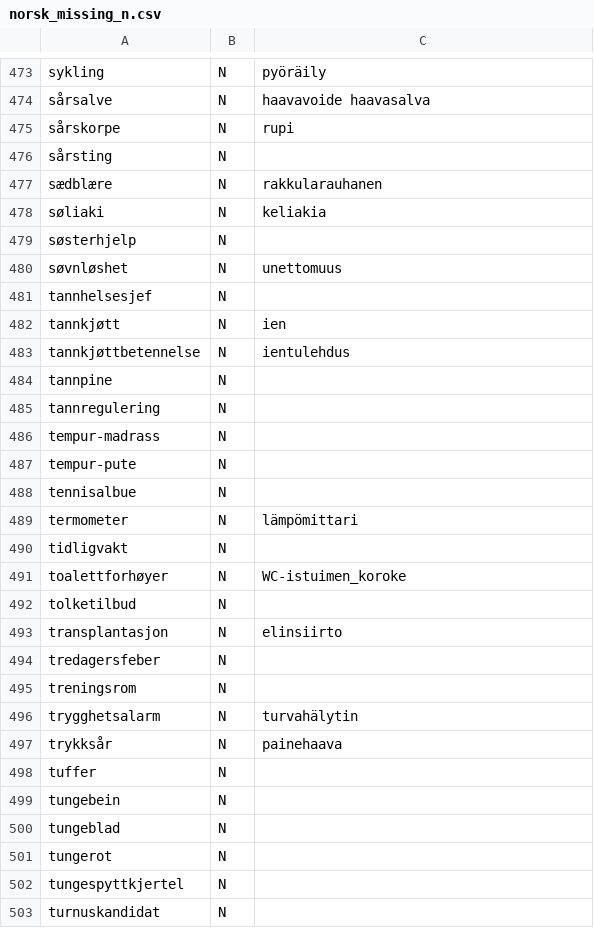
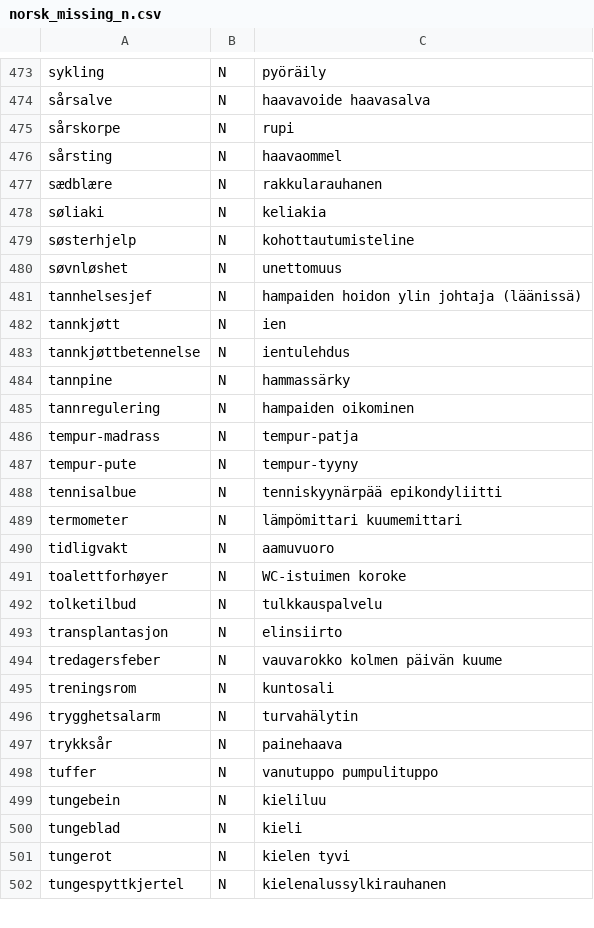
Before and after one commit to giellalt/term-sme-x-nursing, a CSV file: materiale/norsk/kommunal/norsk_missing_n.csv, drawn as a sheet; only a part is shown, gaps mark what is left out; the diff covers the shown part only.

Commit message:
Lagt til finske termer.

```diff
--- a/materiale/norsk/kommunal/norsk_missing_n.csv
+++ b/materiale/norsk/kommunal/norsk_missing_n.csv
@@ -475,29 +475,28 @@ sårsalve	N	haavavoide  haavasalva
 sårskorpe	N	rupi
-sårsting	N	
+sårsting	N	haavaommel
 sædblære	N	rakkularauhanen
 søliaki	N	keliakia
-søsterhjelp	N	
+søsterhjelp	N	kohottautumisteline
 søvnløshet	N	unettomuus
-tannhelsesjef	N	
+tannhelsesjef	N	hampaiden hoidon ylin johtaja (läänissä)
 tannkjøtt	N	ien
 tannkjøttbetennelse	N	ientulehdus
-tannpine	N	
-tannregulering	N	
-tempur-madrass	N	
-tempur-pute	N	
-tennisalbue	N	
-termometer	N	lämpömittari
-tidligvakt	N	
-toalettforhøyer	N	WC-istuimen_koroke
-tolketilbud	N	
+tannpine	N	hammassärky
+tannregulering	N	hampaiden oikominen
+tempur-madrass	N	tempur-patja
+tempur-pute	N	tempur-tyyny
+tennisalbue	N	tenniskyynärpää epikondyliitti
+termometer	N	lämpömittari    kuumemittari
+tidligvakt	N	aamuvuoro
+toalettforhøyer	N	WC-istuimen koroke
+tolketilbud	N	tulkkauspalvelu
 transplantasjon	N	elinsiirto
-tredagersfeber	N	
-treningsrom	N	
+tredagersfeber	N	vauvarokko  kolmen päivän kuume
+treningsrom	N	kuntosali
 trygghetsalarm	N	turvahälytin
 trykksår	N	painehaava
-tuffer	N	
-tungebein	N	
-tungeblad	N	
-tungerot	N	
-tungespyttkjertel	N	
-turnuskandidat	N	
+tuffer	N	vanutuppo   pumpulituppo
+tungebein	N	kieliluu
+tungeblad	N	kieli
+tungerot	N	kielen tyvi
+tungespyttkjertel	N	kielenalussylkirauhanen
```
Also changed, not shown: 1 removed row and 7 edited cells elsewhere in this file.
